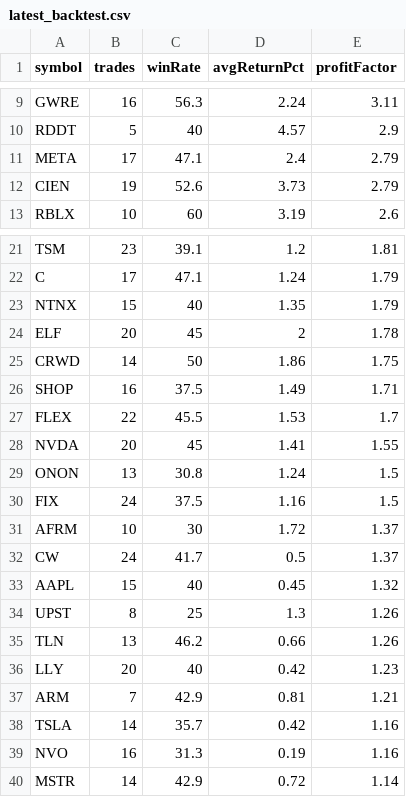
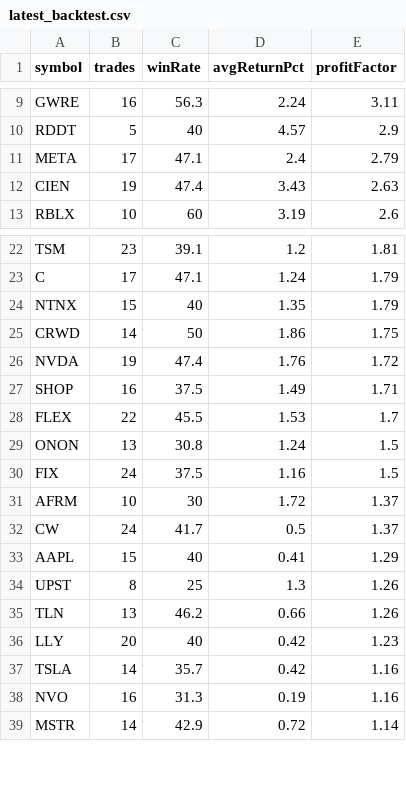
Before and after one commit to narendra0467/Trading-System, a CSV file: reports/latest_backtest.csv, drawn as a sheet; only a part is shown, gaps mark what is left out; the diff covers the shown part only.

```diff
--- a/reports/latest_backtest.csv
+++ b/reports/latest_backtest.csv
@@ -11,3 +11,3 @@ RDDT,5,40,4.57,2.9
 META,17,47.1,2.4,2.79
-CIEN,19,52.6,3.73,2.79
+CIEN,19,47.4,3.43,2.63
 RBLX,10,60,3.19,2.6
@@ -23,7 +24,6 @@ C,17,47.1,1.24,1.79
 NTNX,15,40,1.35,1.79
-ELF,20,45,2,1.78
 CRWD,14,50,1.86,1.75
+NVDA,19,47.4,1.76,1.72
 SHOP,16,37.5,1.49,1.71
 FLEX,22,45.5,1.53,1.7
-NVDA,20,45,1.41,1.55
 ONON,13,30.8,1.24,1.5
@@ -32,3 +32,3 @@ AFRM,10,30,1.72,1.37
 CW,24,41.7,0.5,1.37
-AAPL,15,40,0.45,1.32
+AAPL,15,40,0.41,1.29
 UPST,8,25,1.3,1.26
@@ -36,3 +36,2 @@ TLN,13,46.2,0.66,1.26
 LLY,20,40,0.42,1.23
-ARM,7,42.9,0.81,1.21
 TSLA,14,35.7,0.42,1.16
```
Also changed, not shown: 6 added rows and 4 removed rows elsewhere in this file, reports/hidden_multibagger_discovery_scanner.csv, reports/latest_high_risk_scan.csv, 19 other files.
